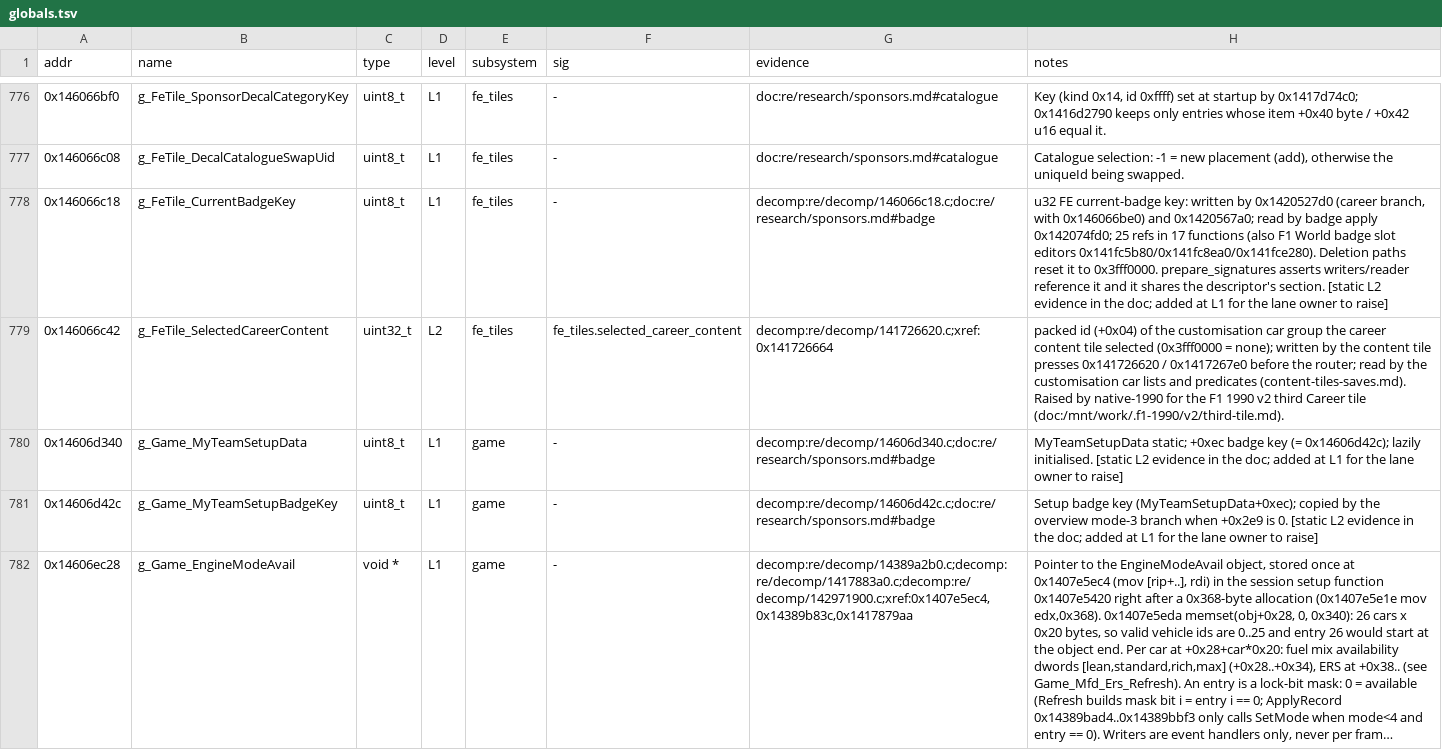
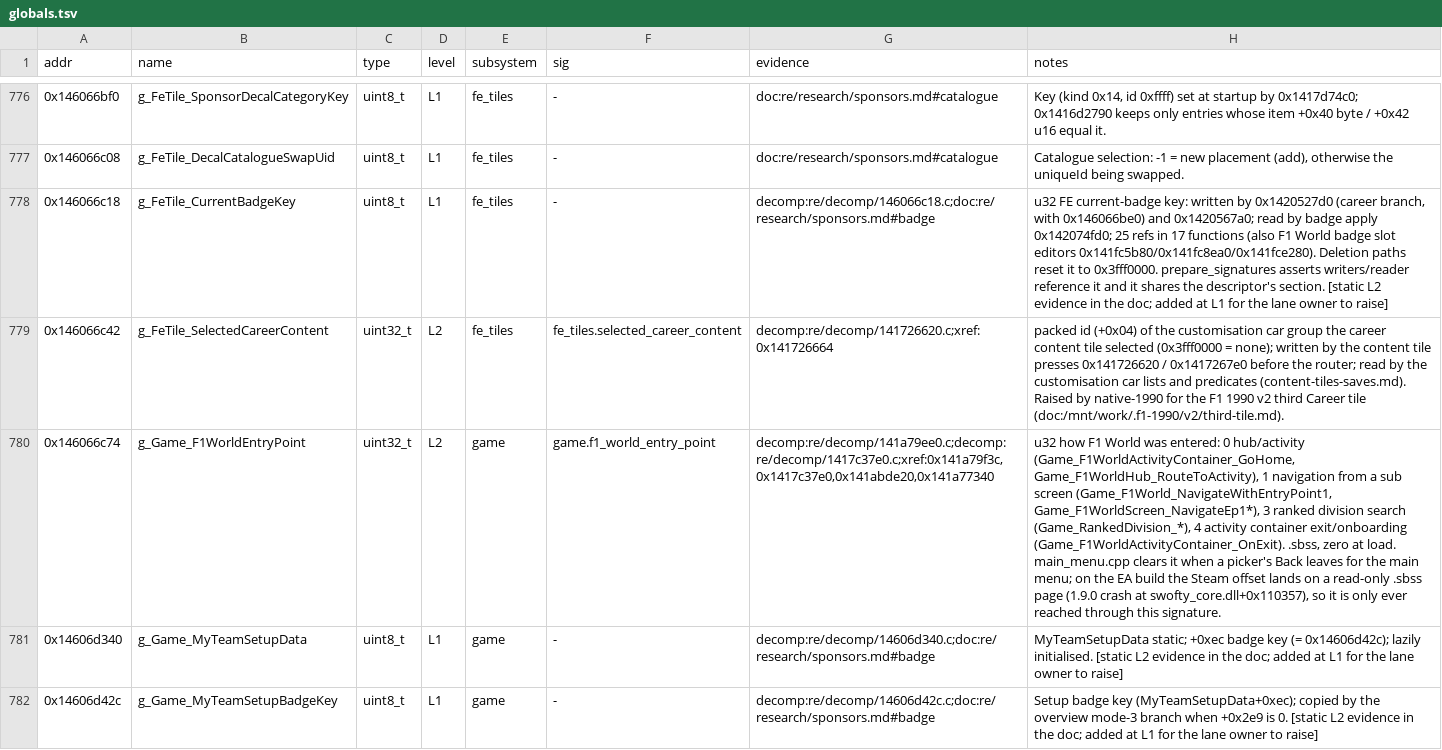
Before and after one commit to Swofty-Developments/SwoftyLauncher, a TSV file: re/db/globals.tsv, drawn as a sheet; only a part is shown, gaps mark what is left out; the shorter side is filled out with more unchanged rows; long unchanged cells end in …; the diff names each change by its address in the sheet, - before the commit and + after, or states it on an @@ line.

Commit message:
fix(core): resolve the f1 world entry point per build before clearing it (#999)

```diff
--- a/re/db/globals.tsv
+++ b/re/db/globals.tsv
+row 780: 0x146066c74 | g_Game_F1WorldEntryPoint | uint32_t | L2 | game | game.f1_world_entry_point | decomp:re/decomp/141a79ee0.c;decomp:re/decomp/1417c37e0.c;xref:0x141a79f3c,0x1417c37e0,0x141abde20,0x141a77340 | u32 how F1 World was entered: 0 hub/activity (Game_F1WorldActivityContainer_GoHome, Game_F1WorldHub_RouteToActivity), 1 navigation from a sub screen (Game_F1World_NavigateWithEntryPoint1, Game_F1WorldScreen_NavigateEp1*), 3 ranked division search (Game_RankedDivision_*), 4 activity container exit/onboarding (Game_F1WorldActivityContainer_OnExit). .sbss, zero at load. main_menu.cpp clears it when a picker's Back leaves for the main menu; on the EA build the Steam offset lands on a read-only .sbss page (1.9.0 crash at swofty_core.dll+0x110357), so it is only ever reached through this signature.
```
Also changed, not shown: 7 other files.
